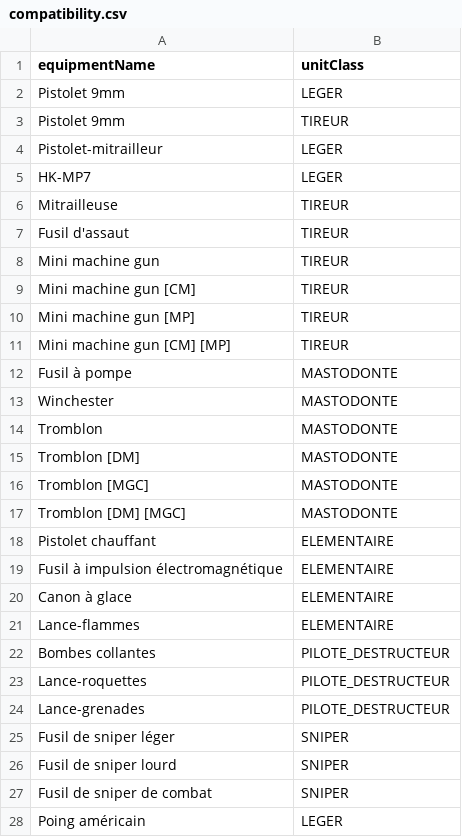
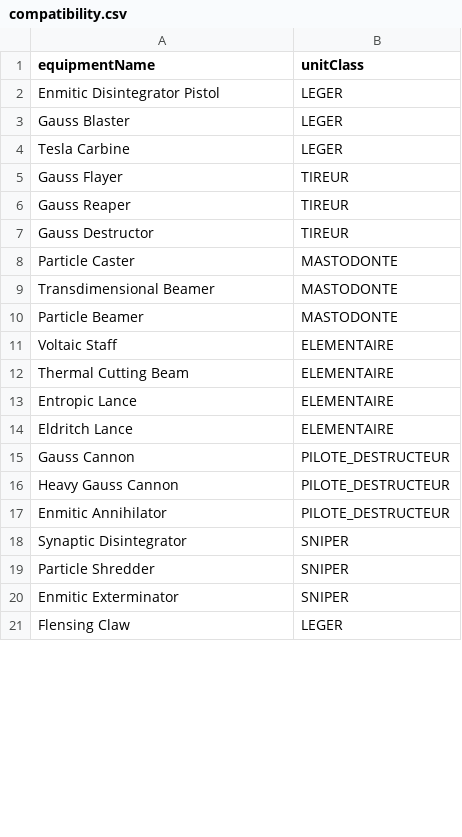
Before and after one commit to nursek/nmlOnline, a CSV file: nml-ms/src/main/resources/compatibility.csv, drawn as a sheet; only a part is shown; the diff covers the shown part only.

Commit message:
feat: update equipment names and enhance compatibility data

```diff
--- a/nml-ms/src/main/resources/compatibility.csv
+++ b/nml-ms/src/main/resources/compatibility.csv
@@ -1,28 +1,21 @@
 equipmentName,unitClass
-Pistolet 9mm,LEGER
-Pistolet 9mm,TIREUR
-Pistolet-mitrailleur,LEGER
-HK-MP7,LEGER
-Mitrailleuse,TIREUR
-Fusil d'assaut,TIREUR
-Mini machine gun,TIREUR
-Mini machine gun [CM],TIREUR
-Mini machine gun [MP],TIREUR
-Mini machine gun [CM] [MP],TIREUR
-Fusil à pompe,MASTODONTE
-Winchester,MASTODONTE
-Tromblon,MASTODONTE
-Tromblon [DM],MASTODONTE
-Tromblon [MGC],MASTODONTE
-Tromblon [DM] [MGC],MASTODONTE
-Pistolet chauffant,ELEMENTAIRE
-Fusil à impulsion électromagnétique,ELEMENTAIRE
-Canon à glace,ELEMENTAIRE
-Lance-flammes,ELEMENTAIRE
-Bombes collantes,PILOTE_DESTRUCTEUR
-Lance-roquettes,PILOTE_DESTRUCTEUR
-Lance-grenades,PILOTE_DESTRUCTEUR
-Fusil de sniper léger,SNIPER
-Fusil de sniper lourd,SNIPER
-Fusil de sniper de combat,SNIPER
-Poing américain,LEGER
+Enmitic Disintegrator Pistol,LEGER
+Gauss Blaster,LEGER
+Tesla Carbine,LEGER
+Gauss Flayer,TIREUR
+Gauss Reaper,TIREUR
+Gauss Destructor,TIREUR
+Particle Caster,MASTODONTE
+Transdimensional Beamer,MASTODONTE
+Particle Beamer,MASTODONTE
+Voltaic Staff,ELEMENTAIRE
+Thermal Cutting Beam,ELEMENTAIRE
+Entropic Lance,ELEMENTAIRE
+Eldritch Lance,ELEMENTAIRE
+Gauss Cannon,PILOTE_DESTRUCTEUR
+Heavy Gauss Cannon,PILOTE_DESTRUCTEUR
+Enmitic Annihilator,PILOTE_DESTRUCTEUR
+Synaptic Disintegrator,SNIPER
+Particle Shredder,SNIPER
+Enmitic Exterminator,SNIPER
+Flensing Claw,LEGER
```
Also changed, not shown: 1 added row, 1 removed row and 23 edited cells elsewhere in this file, nml-ms/src/main/resources/equipments.csv, nml-ms/src/main/resources/nekrons.csv, 45 other files.
